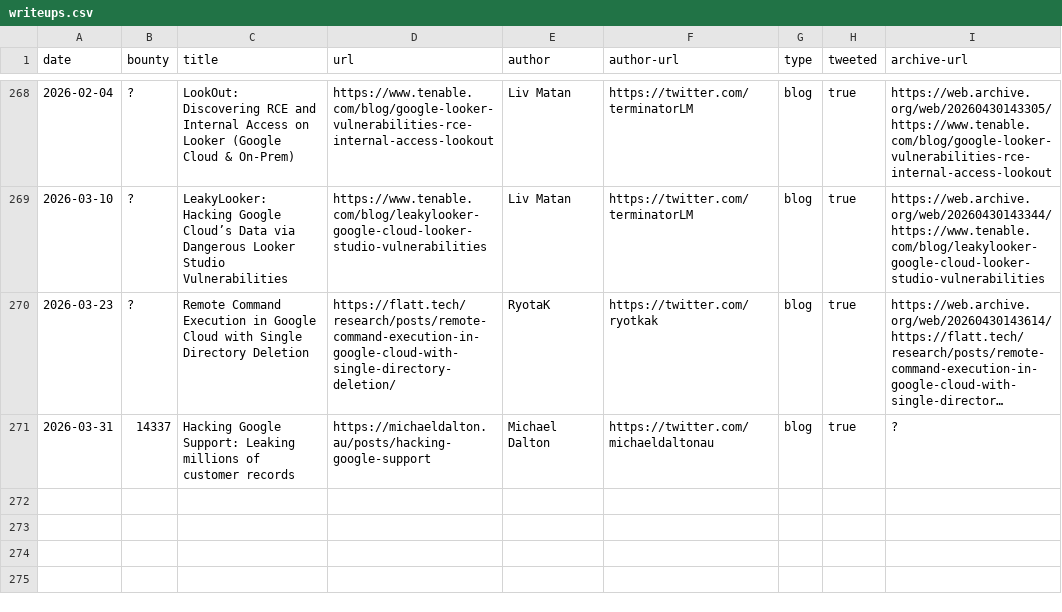
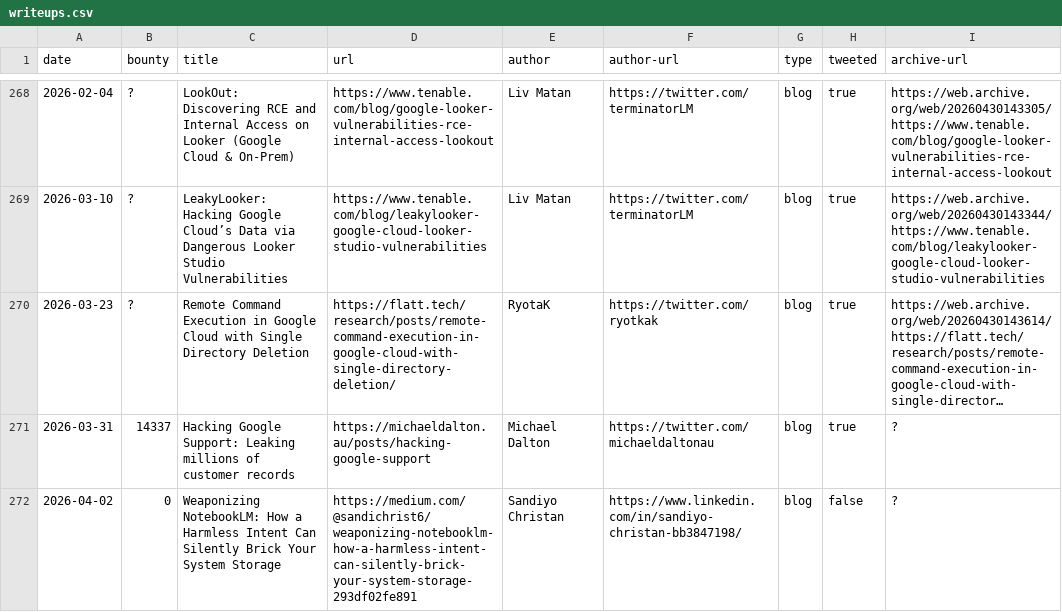
Before and after one commit to xdavidhu/awesome-google-vrp-writeups, a CSV file: writeups.csv, drawn as a sheet; only a part is shown, gaps mark what is left out; long unchanged cells end in …; the diff names each change by its address in the sheet, - before the commit and + after, or states it on an @@ line.

Commit message:
Add NotebookLM writeup by Sandiyo Christan

```diff
--- a/writeups.csv
+++ b/writeups.csv
+row 272: 2026-04-02 | 0 | Weaponizing NotebookLM: How a Harmless Intent Can Silently Brick Your System Storage | https://medium.com/@sandichrist6/weaponizing-notebooklm-how-a-harmless-intent-can-silently-brick-your-system-storage-293df02fe891 | Sandiyo Christan | https://www.linkedin.com/in/sandiyo-christan-bb3847198/ | blog | false | ?
```
